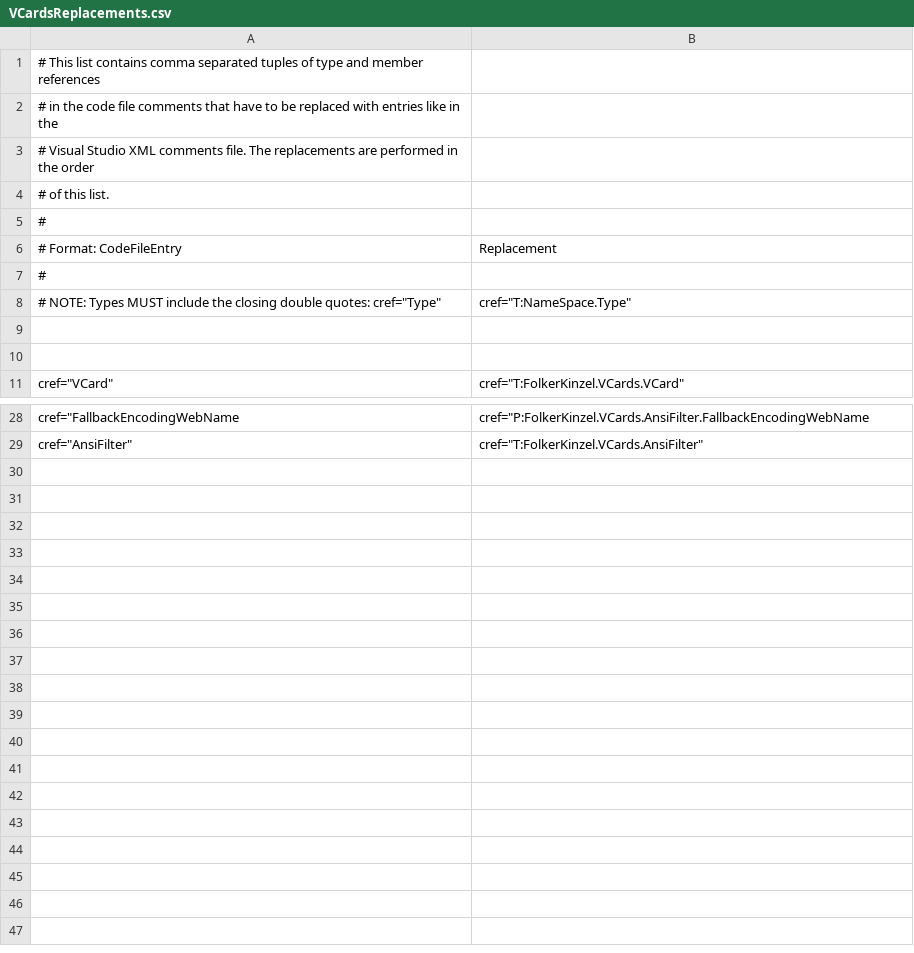
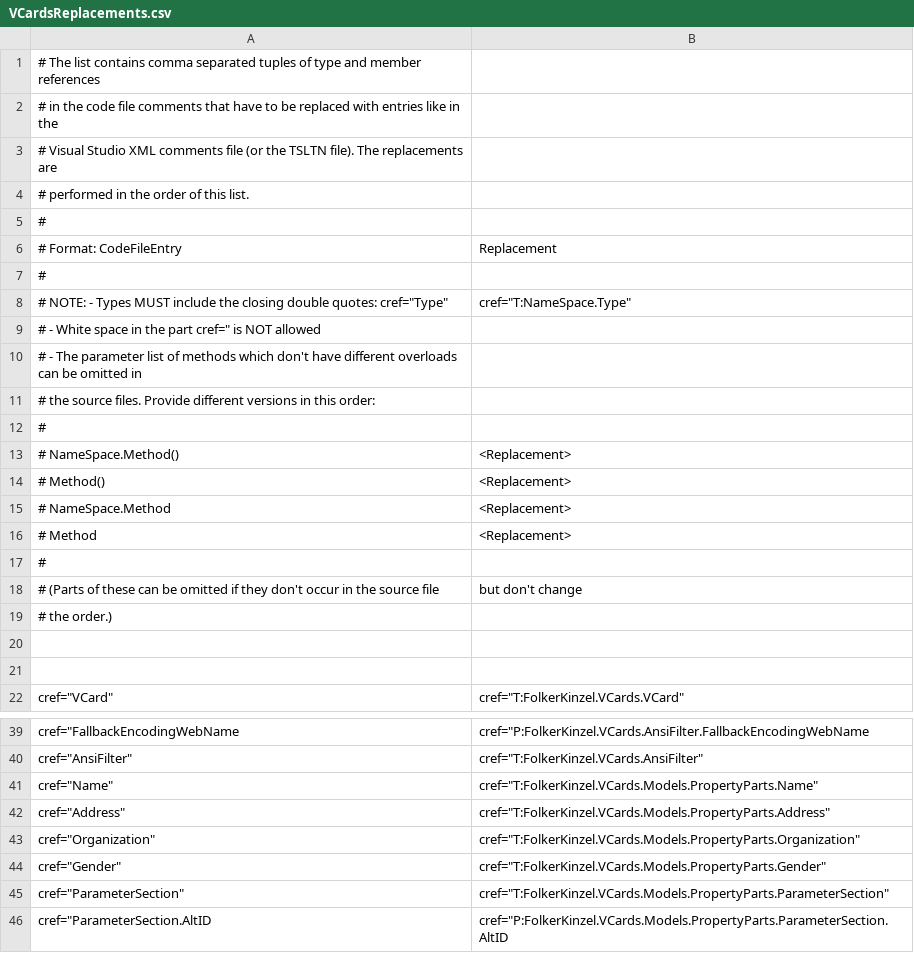
Before and after one commit to FolkerKinzel/Tsltn, a CSV file: src/Reverser/VCardsReplacements.csv, drawn as a sheet; only a part is shown, gaps mark what is left out.

```diff
--- a/src/Reverser/VCardsReplacements.csv
+++ b/src/Reverser/VCardsReplacements.csv
@@ -1,5 +1,5 @@
-# This list contains comma separated tuples of type and member references
+# The list contains comma separated tuples of type and member references
 # in the code file comments that have to be replaced with entries like in the
-# Visual Studio XML comments file. The replacements are performed in the order
-# of this list.
+# Visual Studio XML comments file (or the TSLTN file). The replacements are
+# performed in the order of this list.
 #
@@ -7,3 +7,14 @@
 #
-# NOTE: Types MUST include the closing double quotes: cref="Type",cref="T:NameSpace.Type"
+# NOTE: - Types MUST include the closing double quotes: cref="Type",cref="T:NameSpace.Type"
+#       - White space in the part cref=" is NOT allowed
+#       - The parameter list of methods which don't have different overloads can be omitted in
+#         the source files. Provide different versions in this order:
+#
+#         NameSpace.Method(),<Replacement>
+#         Method(),<Replacement>
+#         NameSpace.Method,<Replacement>
+#         Method,<Replacement>
+#
+#	      (Parts of these can be omitted if they don't occur in the source file, but don't change
+#          the order.)
 
@@ -29 +40,7 @@ cref="FallbackEncodingWebName,cref="P:FolkerKinzel.VCards.AnsiFilter.FallbackEnc
 cref="AnsiFilter",cref="T:FolkerKinzel.VCards.AnsiFilter"
+cref="Name",cref="T:FolkerKinzel.VCards.Models.PropertyParts.Name"
+cref="Address",cref="T:FolkerKinzel.VCards.Models.PropertyParts.Address"
+cref="Organization",cref="T:FolkerKinzel.VCards.Models.PropertyParts.Organization"
+cref="Gender",cref="T:FolkerKinzel.VCards.Models.PropertyParts.Gender"
+cref="ParameterSection",cref="T:FolkerKinzel.VCards.Models.PropertyParts.ParameterSection"
+cref="ParameterSection.AltID,cref="P:FolkerKinzel.VCards.Models.PropertyParts.ParameterSection.AltID
```
Also changed, not shown: 1 other file.
